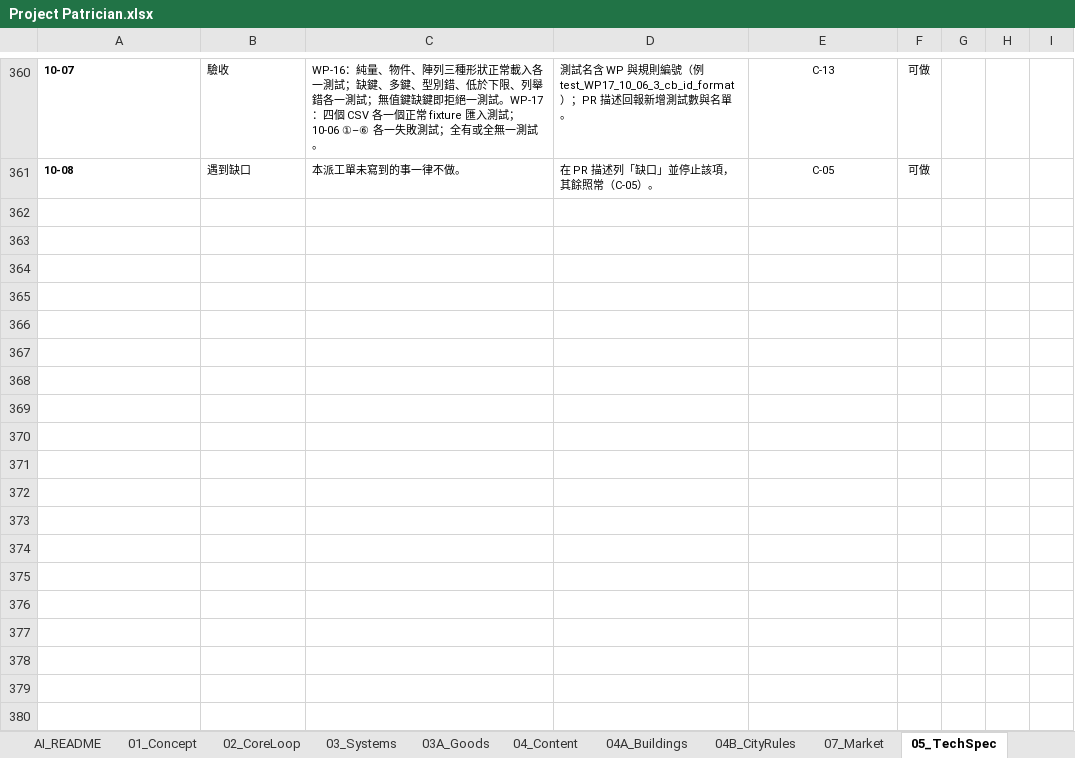
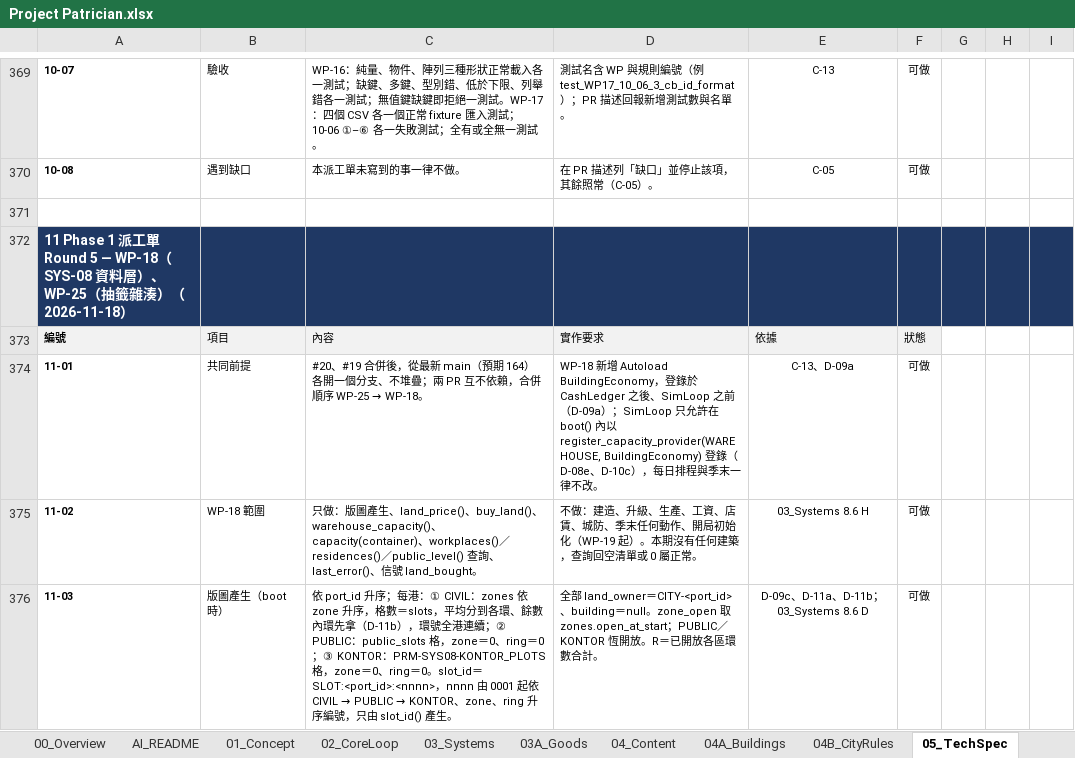
Before and after one commit to wayung0217/Project-Patrician, an Excel workbook: docs/spec/Project Patrician.xlsx, sheet 05_TechSpec, drawn as a sheet; only a part is shown, gaps mark what is left out; values as stored, in another font and other column widths than the file's, no borders; conditional formats not drawn; the diff covers the shown part only; the diff names each change by its address in the sheet, - before the commit and + after, or states it on an @@ line.

Commit message:
20261118-16:36-Update-docs-specs

```diff
--- a/docs/spec/Project Patrician.xlsx (sheet 05_TechSpec)
+++ b/docs/spec/Project Patrician.xlsx (sheet 05_TechSpec)
+row 371: (empty)
+row 372: 11 Phase 1 派工單 Round 5 — WP-18（SYS-08 資料層）、WP-25（抽籤雜湊）（2026-11-18）
+row 373: 編號 | 項目 | 內容 | 實作要求 | 依據 | 狀態
+row 374: 11-01 | 共同前提 | #20、#19 合併後，從最新 main（預期 164）各開一個分支、不堆疊；兩 PR 互不依賴，合併順序 WP-25 → WP-18。 | WP-18 新增 Autoload BuildingEconomy，登錄於 CashLedger 之後、SimLoop 之前（D-09a）；SimLoop 只允許在 boot() 內以 register_capacity_provider(WAREHOUSE, BuildingEconomy) 登錄（D-08e、D-10c），每日排程與季末一律不改。 | C-13、D-09a | 可做
+row 375: 11-02 | WP-18 範圍 | 只做：版圖產生、land_price()、buy_land()、warehouse_capacity()、capacity(container)、workplaces()／residences()／public_level() 查詢、last_error()、信號 land_bought。 | 不做：建造、升級、生產、工資、店賃、城防、季末任何動作、開局初始化（WP-19 起）。本期沒有任何建築，查詢回空清單或 0 屬正常。 | 03_Systems 8.6 H | 可做
+row 376: 11-03 | 版圖產生（boot 時） | 依 port_id 升序；每港：① CIVIL：zones 依 zone 升序，格數＝slots，平均分到各環、餘數內環先拿（D-11b），環號全港連續；② PUBLIC：public_slots 格，zone＝0、ring＝0；③ KONTOR：PRM-SYS08-KONTOR_PLOTS 格，zone＝0、ring＝0。slot_id＝SLOT:<port_id>:<nnnn>，nnnn 由 0001 起依 CIVIL → PUBLIC → KONTOR、zone、ring 升序編號，只由 slot_id() 產生。 | 全部 land_owner＝CITY-<port_id>、building＝null。zone_open 取 zones.open_at_start；PUBLIC／KONTOR 恆開放。R＝已開放各區環數合計。 | D-09c、D-11a、D-11b；03_Systems 8.6 D | 可做
```
Also changed, not shown: 15 added rows and 19 edited cells elsewhere in this sheet, sheet 03_Systems, sheet 04_Content, sheet AI_README, sheet 00_Overview, other sheet tabs, formulas that keep their value, 3 other files.
